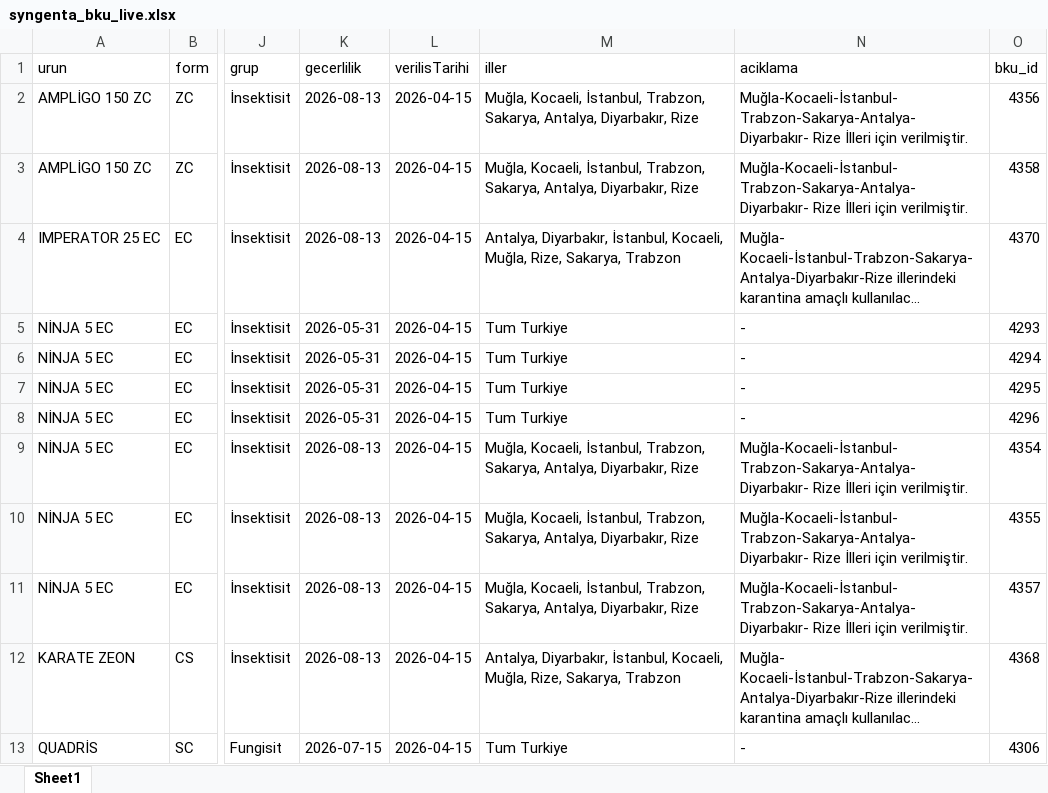
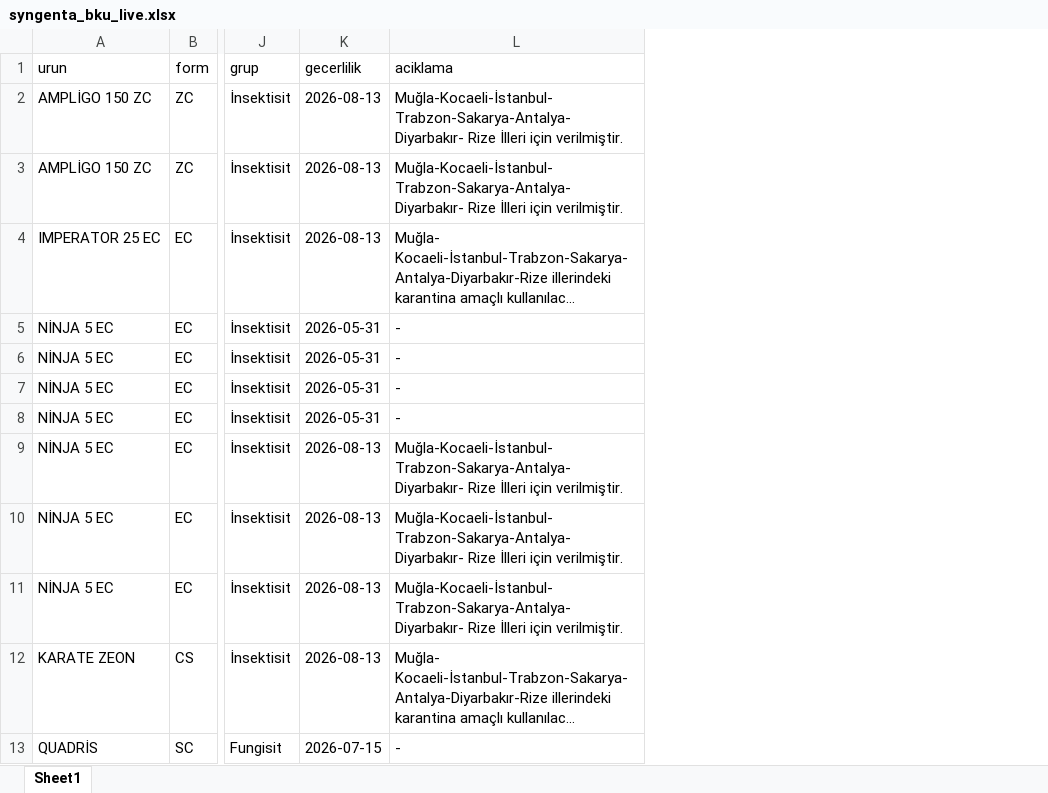
Before and after one commit to koselerkubra-bot/gecicitavsiye, an Excel workbook: syngenta_bku_live.xlsx, sheet Sheet1, drawn as a sheet; only a part is shown, gaps mark what is left out; long unchanged cells end in …; values as stored, in another font and other column widths than the file's, no borders; the diff names each change by its address in the sheet, - before the commit and + after, or states it on an @@ line.

```diff
--- a/syngenta_bku_live.xlsx (sheet Sheet1)
+++ b/syngenta_bku_live.xlsx (sheet Sheet1)
-column L (verilisTarihi), rows 2-13: all 2026-04-15
-column M (iller), rows 2-13: Muğla, Kocaeli, İstanbul, Trabzon, Sakarya, Antalya, Diyarbakır, Rize | Muğla, Kocaeli, İstanbul, Trabzon, Sakarya, Antalya, Diyarbakır, Rize | Antalya, Diyarbakır, İstanbul, Kocaeli, Muğla, Rize, Sakarya, Trabzon | Tum Turkiye | Tum Turkiye | Tum Turkiye | Tum Turkiye | Muğla, Kocaeli, İstanbul, Trabzon, Sakarya, Antalya, Diyarbakır, Rize | Muğla, Kocaeli, İstanbul, Trabzon, Sakarya, Antalya, Diyarbakır, Rize | Muğla, Kocaeli, İstanbul, Trabzon, Sakarya, Antalya, Diyarbakır, Rize | Antalya, Diyarbakır, İstanbul, Kocaeli, Muğla, Rize, Sakarya, Trabzon | Tum Turkiye
-column O (bku_id), rows 2-13: 4356 | 4358 | 4370 | 4293 | 4294 | 4295 | 4296 | 4354 | 4355 | 4357 | 4368 | 4306
```
Also changed, not shown: 2 other files.
